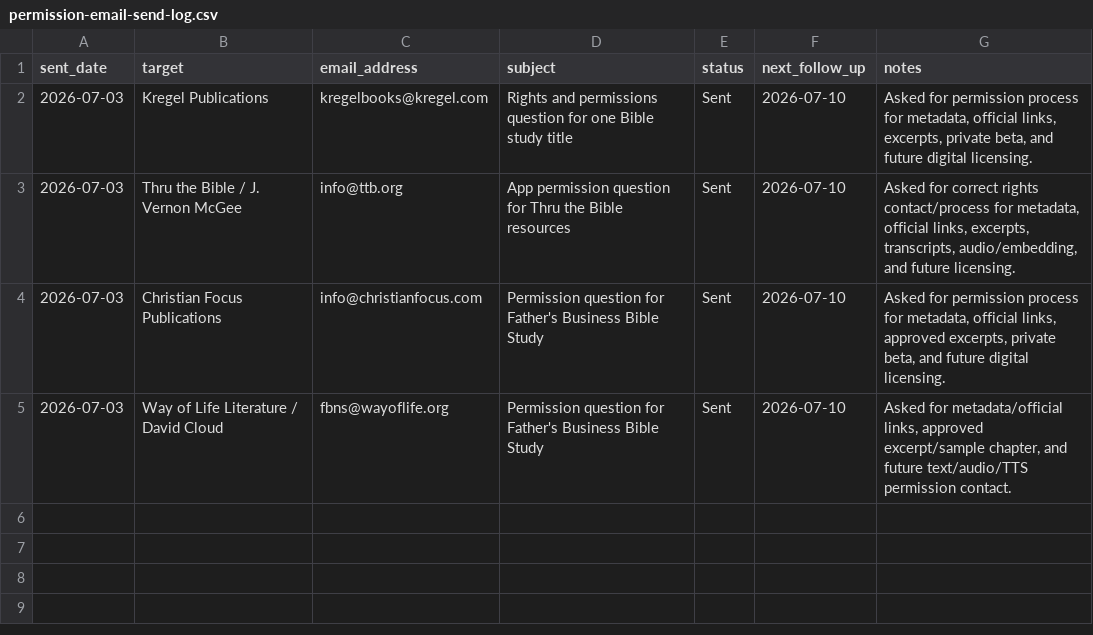
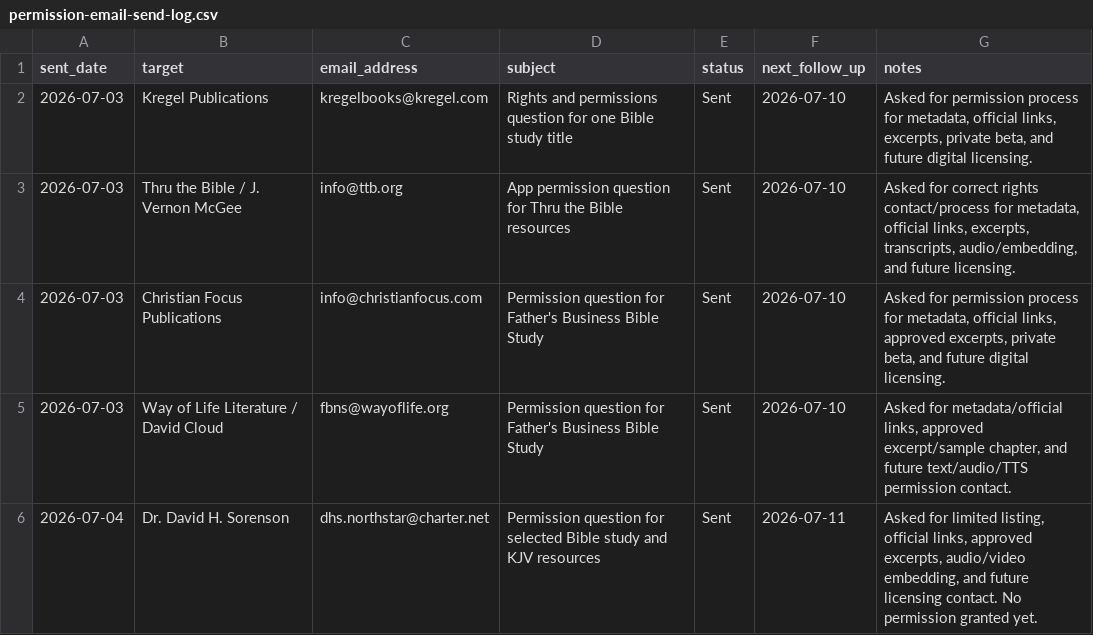
Before and after one commit to scheerfactor/bible-study-app, a CSV file: data/library/acquisition/permission-email-send-log.csv, drawn as a sheet.

Commit message:
Record Sorenson permission request

```diff
--- a/data/library/acquisition/permission-email-send-log.csv
+++ b/data/library/acquisition/permission-email-send-log.csv
@@ -5 +5,2 @@ sent_date,target,email_address,subject,status,next_follow_up,notes
 2026-07-03,Way of Life Literature / David Cloud,fbns@wayoflife.org,Permission question for Father's Business Bible Study,Sent,2026-07-10,"Asked for metadata/official links, approved excerpt/sample chapter, and future text/audio/TTS permission contact."
+2026-07-04,Dr. David H. Sorenson,dhs.northstar@charter.net,Permission question for selected Bible study and KJV resources,Sent,2026-07-11,"Asked for limited listing, official links, approved excerpts, audio/video embedding, and future licensing contact. No permission granted yet."
```
Also changed, not shown: data/library/acquisition/next-permission-email-drafts.csv, data/library/acquisition/permission-ready-to-send-batch-2.csv, 3 other files.
